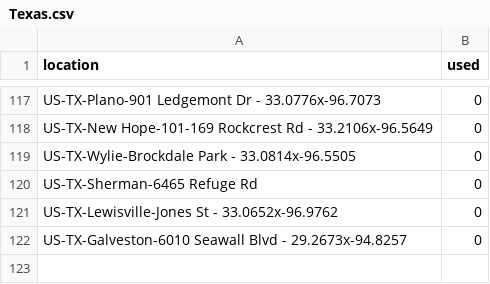
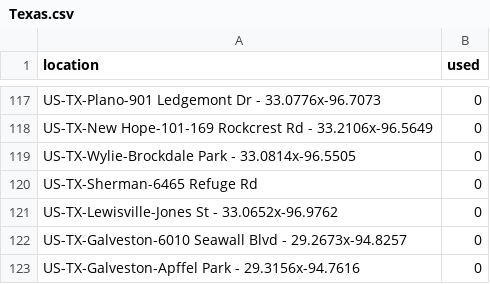
Before and after one commit to mhsundstrom/pcook-sightings, a CSV file: data/locations/Texas.csv, drawn as a sheet; only a part is shown, gaps mark what is left out; the diff names each change by its address in the sheet, - before the commit and + after, or states it on an @@ line.

Commit message:
Dec 6 more Galveston

```diff
--- a/data/locations/Texas.csv
+++ b/data/locations/Texas.csv
+row 123: US-TX-Galveston-Apffel Park - 29.3156x-94.7616 | 0
```
Also changed, not shown: 1 other file.
